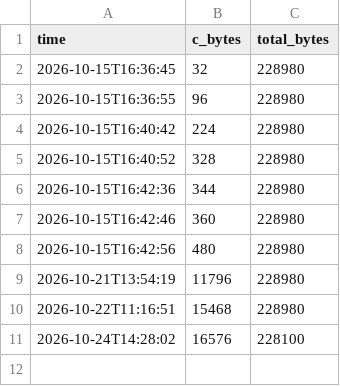
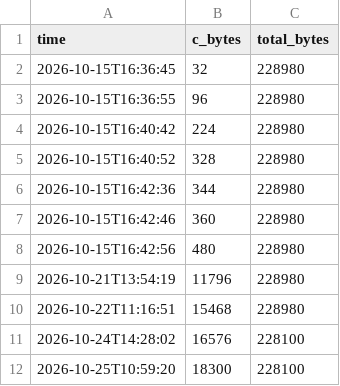
Before and after one commit to turboboy215/jazz-gba-decomp, a CSV file: progress_history.csv, drawn as a sheet.

```diff
--- a/progress_history.csv
+++ b/progress_history.csv
@@ -11 +11,2 @@ time,c_bytes,total_bytes
 2026-10-24T14:28:02,16576,228100
+2026-10-25T10:59:20,18300,228100
```
Also changed, not shown: 5 other files.
